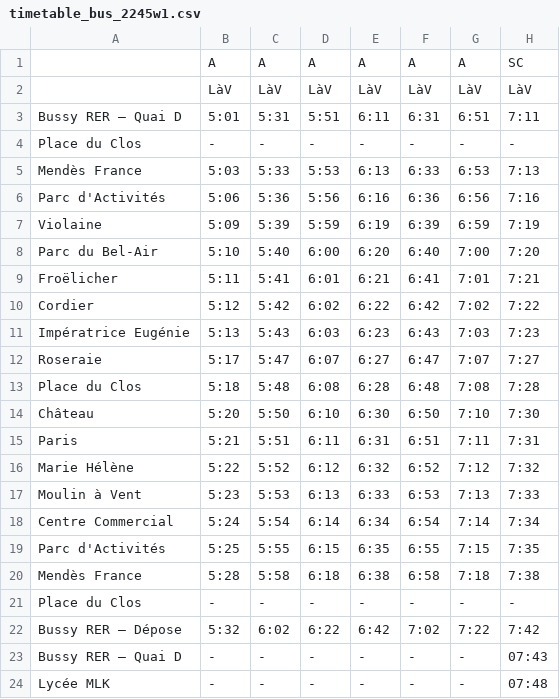
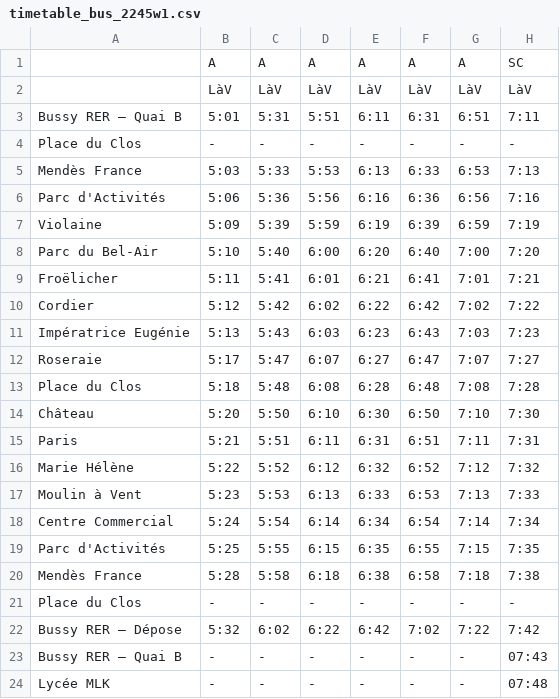
Before and after one commit to eriizu/bus-idf-2245, a CSV file: timetable_bus_2245w1.csv, drawn as a sheet; only a part is shown; the diff names each change by its address in the sheet, - before the commit and + after, or states it on an @@ line.

```diff
--- a/timetable_bus_2245w1.csv
+++ b/timetable_bus_2245w1.csv
-A3: Bussy RER – Quai D
+A3: Bussy RER – Quai B
-A23: Bussy RER – Quai D
+A23: Bussy RER – Quai B
```
Also changed, not shown: timetable_bus_2245w2.csv, timetable_bus_2245we1.csv, 1 other file.
